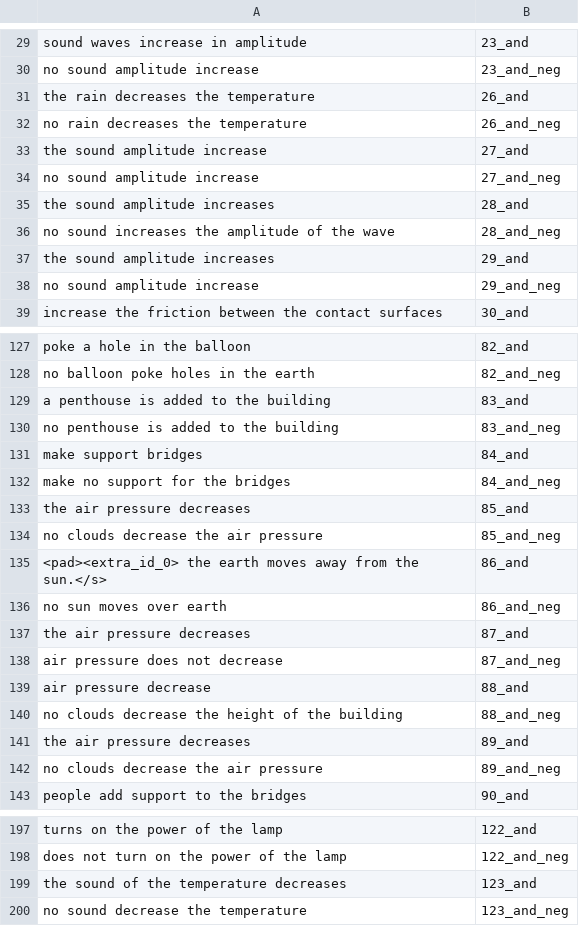
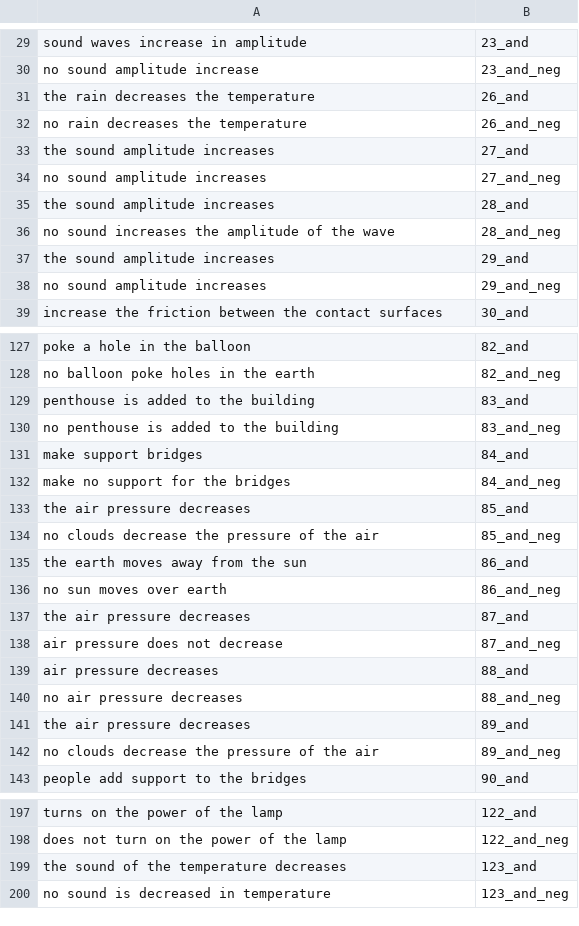
Before and after one commit to ZeyiLiao/longtail, a CSV file: longtail_data/generated_data/property_centric/t5_3b_w_m.csv, drawn as a sheet; only a part is shown, gaps mark what is left out; the diff covers the shown part only.

```diff
--- a/longtail_data/generated_data/property_centric/t5_3b_w_m.csv
+++ b/longtail_data/generated_data/property_centric/t5_3b_w_m.csv
@@ -32,4 +32,4 @@ the rain decreases the temperature,26_and
 no rain decreases the temperature,26_and_neg
-the sound amplitude increase,27_and
-no sound amplitude increase,27_and_neg
+the sound amplitude increases,27_and
+no sound amplitude increases,27_and_neg
 the sound amplitude increases,28_and
@@ -37,3 +37,3 @@ no sound increases the amplitude of the wave,28_and_neg
 the sound amplitude increases,29_and
-no sound amplitude increase,29_and_neg
+no sound amplitude increases,29_and_neg
 increase the friction between the contact surfaces,30_and
@@ -128,3 +128,3 @@ poke a hole in the balloon,82_and
 no balloon poke holes in the earth,82_and_neg
-a penthouse is added to the building,83_and
+penthouse is added to the building,83_and
 no penthouse is added to the building,83_and_neg
@@ -133,4 +133,4 @@ make no support for the bridges,84_and_neg
 the air pressure decreases,85_and
-no clouds decrease the air pressure,85_and_neg
-<pad><extra_id_0> the earth moves away from the sun.</s>,86_and
+no clouds decrease the pressure of the air,85_and_neg
+the earth moves away from the sun,86_and
 no sun moves over earth,86_and_neg
@@ -138,6 +138,6 @@ the air pressure decreases,87_and
 air pressure does not decrease,87_and_neg
-air pressure decrease,88_and
-no clouds decrease the height of the building,88_and_neg
+air pressure decreases,88_and
+no air pressure decreases,88_and_neg
 the air pressure decreases,89_and
-no clouds decrease the air pressure,89_and_neg
+no clouds decrease the pressure of the air,89_and_neg
 people add support to the bridges,90_and
@@ -199,2 +199,2 @@ does not turn on the power of the lamp,122_and_neg
 the sound of the temperature decreases,123_and
-no sound decrease the temperature,123_and_neg
+no sound is decreased in temperature,123_and_neg
```
Also changed, not shown: 32 edited cells elsewhere in this file, longtail_data/generated_data/property_centric/t5_3b_vanilla_w_m.csv, 18 other files.
